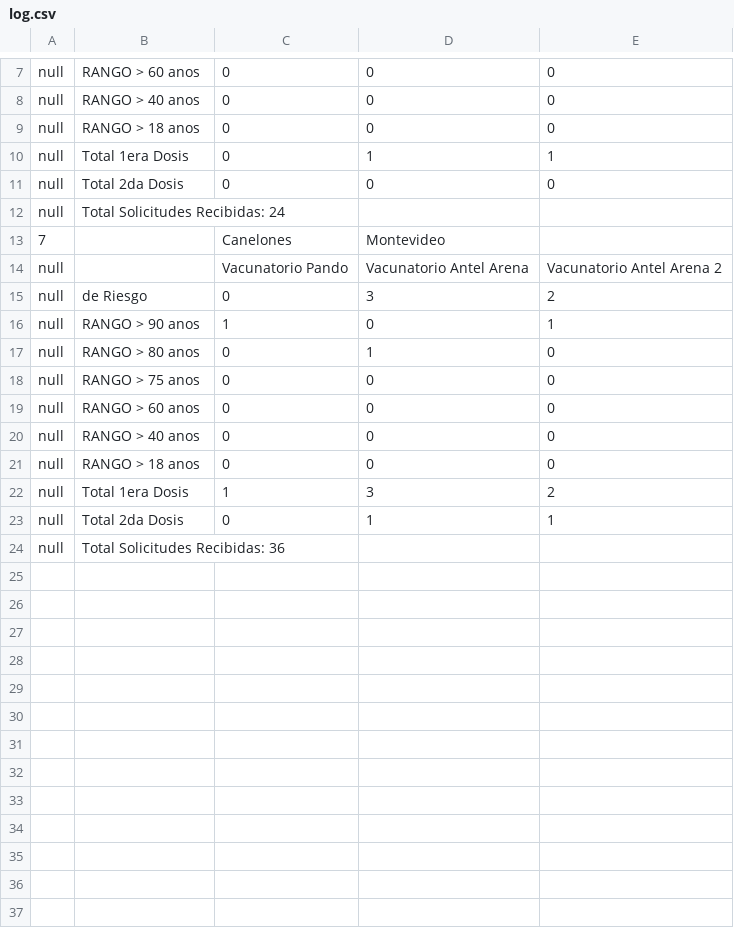
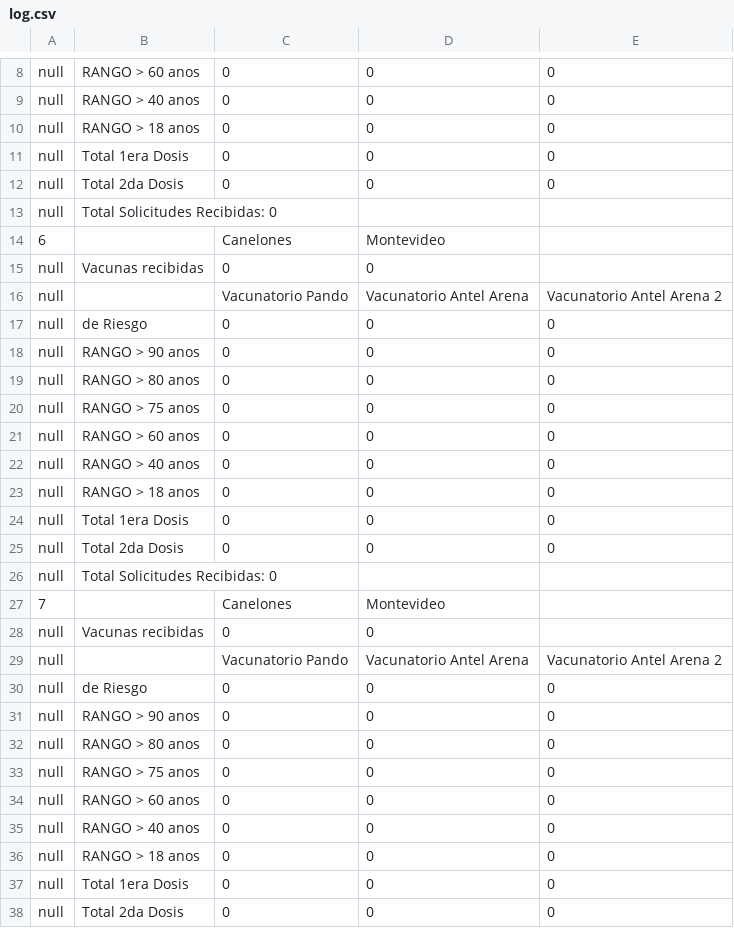
Before and after one commit to GonzaloSempol/sistemasOperativos-obligatorio, a CSV file: server/build/classes/log.csv, drawn as a sheet; only a part is shown, gaps mark what is left out; the diff covers the shown part only.

```diff
--- a/server/build/classes/log.csv
+++ b/server/build/classes/log.csv
@@ -9,10 +10,11 @@ null ;RANGO > 40 anos;0;0;0
 null ;RANGO > 18 anos;0;0;0
-null ;Total 1era Dosis;0;1;1
+null ;Total 1era Dosis;0;0;0
 null ;Total 2da Dosis;0;0;0
-null ;Total Solicitudes Recibidas: 24
-7; ;Canelones;Montevideo
+null ;Total Solicitudes Recibidas: 0
+6; ;Canelones;Montevideo
+null; Vacunas recibidas;0;0
 null ; ;Vacunatorio Pando;Vacunatorio Antel Arena;Vacunatorio Antel Arena 2
-null ;de Riesgo;0;3;2
-null ;RANGO > 90 anos;1;0;1
-null ;RANGO > 80 anos;0;1;0
+null ;de Riesgo;0;0;0
+null ;RANGO > 90 anos;0;0;0
+null ;RANGO > 80 anos;0;0;0
 null ;RANGO > 75 anos;0;0;0
@@ -21,4 +23,16 @@ null ;RANGO > 40 anos;0;0;0
 null ;RANGO > 18 anos;0;0;0
-null ;Total 1era Dosis;1;3;2
-null ;Total 2da Dosis;0;1;1
-null ;Total Solicitudes Recibidas: 36
+null ;Total 1era Dosis;0;0;0
+null ;Total 2da Dosis;0;0;0
+null ;Total Solicitudes Recibidas: 0
+7; ;Canelones;Montevideo
+null; Vacunas recibidas;0;0
+null ; ;Vacunatorio Pando;Vacunatorio Antel Arena;Vacunatorio Antel Arena 2
+null ;de Riesgo;0;0;0
+null ;RANGO > 90 anos;0;0;0
+null ;RANGO > 80 anos;0;0;0
+null ;RANGO > 75 anos;0;0;0
+null ;RANGO > 60 anos;0;0;0
+null ;RANGO > 40 anos;0;0;0
+null ;RANGO > 18 anos;0;0;0
+null ;Total 1era Dosis;0;0;0
+null ;Total 2da Dosis;0;0;0
```
Also changed, not shown: 15 added rows and 2 edited cells elsewhere in this file, server/src/log.csv, 11 other files.
